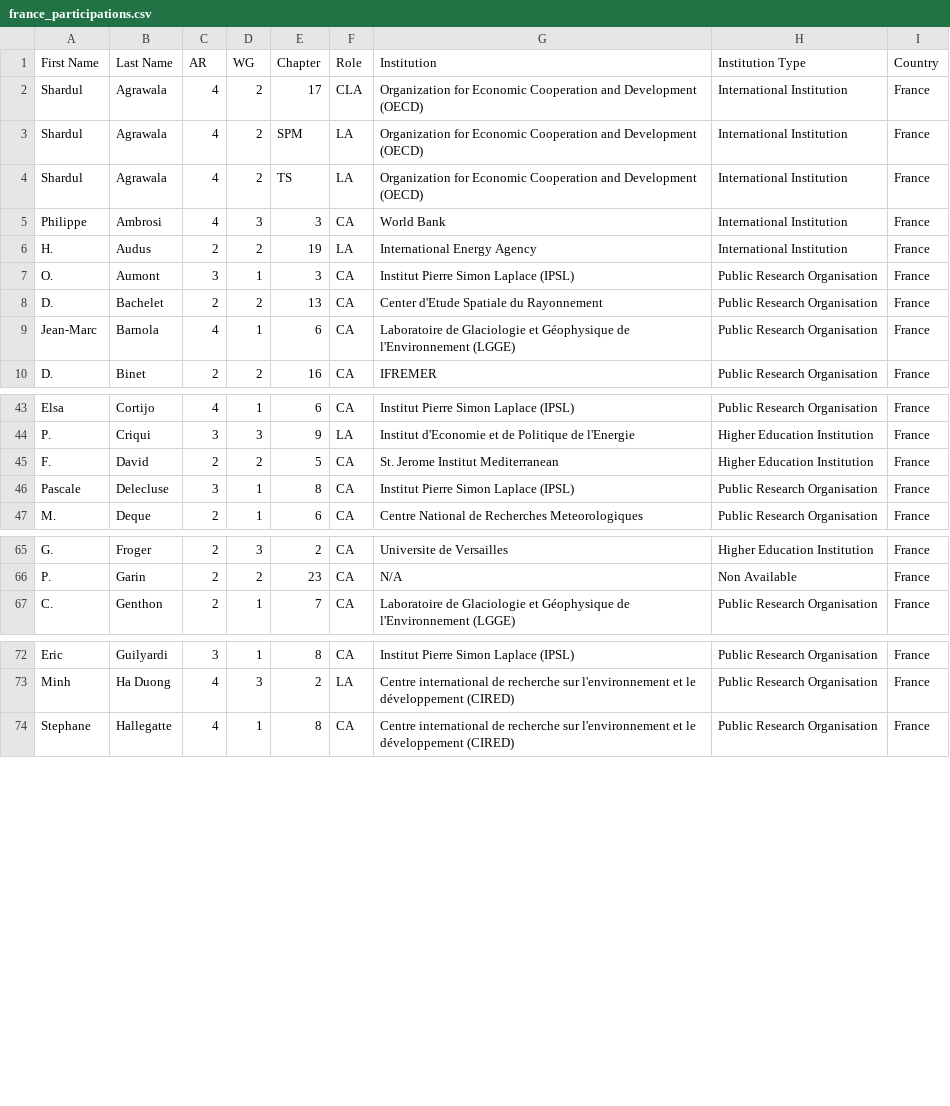
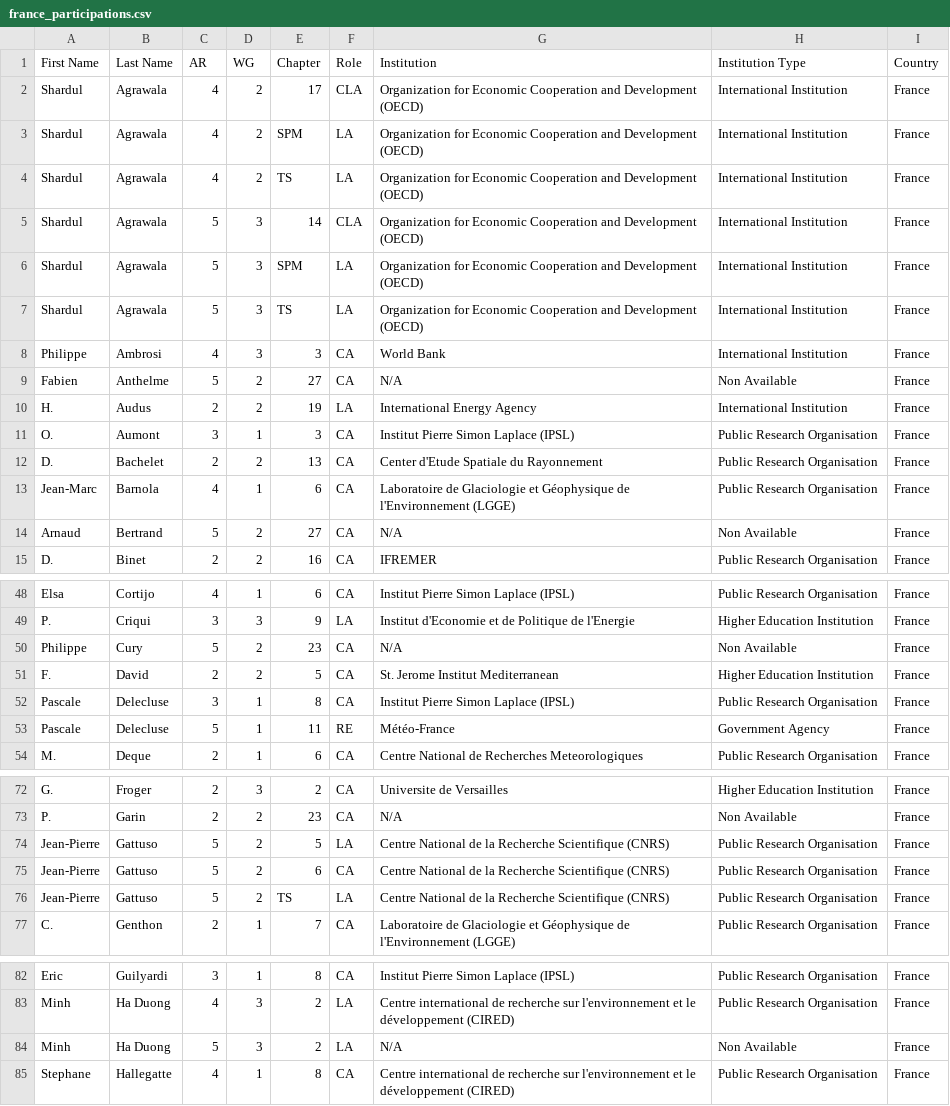
Before and after one commit to eric-brechemier/ipcc-database, a CSV file: data/france_participations.csv, drawn as a sheet; only a part is shown, gaps mark what is left out; the diff covers the shown part only; the diff names each change by its address in the sheet, - before the commit and + after, or states it on an @@ line.

```diff
--- a/data/france_participations.csv
+++ b/data/france_participations.csv
+row 5: Shardul | Agrawala | 5 | 3 | 14 | CLA | Organization for Economic Cooperation and Development (OECD) | International Institution | France
+row 6: Shardul | Agrawala | 5 | 3 | SPM | LA | Organization for Economic Cooperation and Development (OECD) | International Institution | France
+row 7: Shardul | Agrawala | 5 | 3 | TS | LA | Organization for Economic Cooperation and Development (OECD) | International Institution | France
+row 9: Fabien | Anthelme | 5 | 2 | 27 | CA | N/A | Non Available | France
+row 14: Arnaud | Bertrand | 5 | 2 | 27 | CA | N/A | Non Available | France
+row 50: Philippe | Cury | 5 | 2 | 23 | CA | N/A | Non Available | France
+row 53: Pascale | Delecluse | 5 | 1 | 11 | RE | Météo-France | Government Agency | France
+row 74: Jean-Pierre | Gattuso | 5 | 2 | 5 | LA | Centre National de la Recherche Scientifique (CNRS) | Public Research Organisation | France
+row 75: Jean-Pierre | Gattuso | 5 | 2 | 6 | CA | Centre National de la Recherche Scientifique (CNRS) | Public Research Organisation | France
+row 76: Jean-Pierre | Gattuso | 5 | 2 | TS | LA | Centre National de la Recherche Scientifique (CNRS) | Public Research Organisation | France
+row 84: Minh | Ha Duong | 5 | 3 | 2 | LA | N/A | Non Available | France
```
Also changed, not shown: 5 added rows and 1 moved row elsewhere in this file, data/total_france_authors_by_ar_wg_role.csv, data/total_france_participations_by_ar_wg_chapter.csv, 20 other files.
